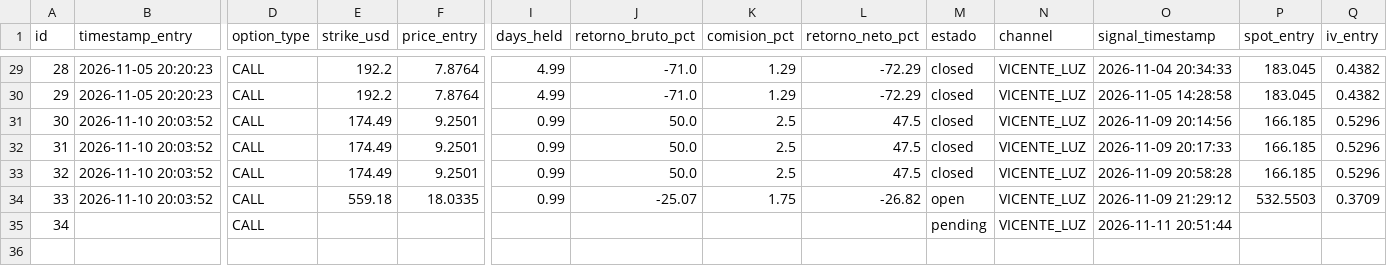
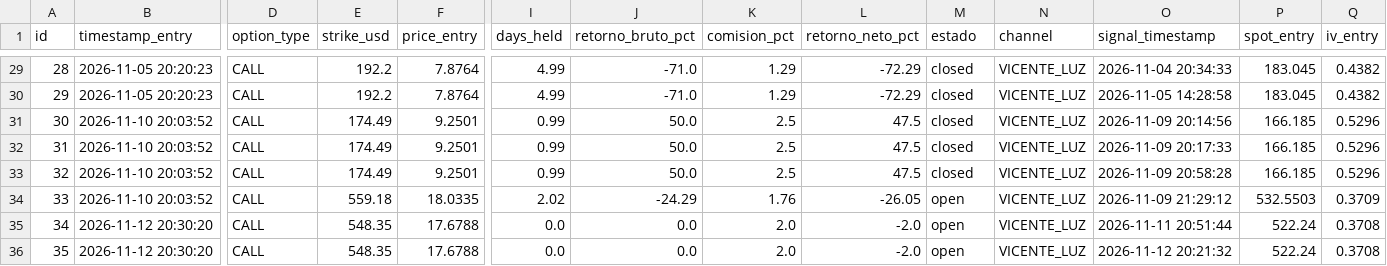
Before and after one commit to sagimax20-create/senales-bolsa-trading, a CSV file: data/operations.csv, drawn as a sheet; only a part is shown, gaps mark what is left out; removed rows and columns are numbered as before the commit, all else as after; rows hold the shown columns only; the diff names each change by its address in the sheet, - before the commit and + after, or states it on an @@ line.

```diff
--- a/data/operations.csv
+++ b/data/operations.csv
-I34 (days_held): 0.99
+I34 (days_held): 2.02
-J34 (retorno_bruto_pct): -25.07
+J34 (retorno_bruto_pct): -24.29
-K34 (comision_pct): 1.75
+K34 (comision_pct): 1.76
-L34 (retorno_neto_pct): -26.82
+L34 (retorno_neto_pct): -26.05
-row 35: 34 |  | CALL |  |  |  |  |  |  | pending | VICENTE_LUZ | 2026-11-11 20:51:44
+row 35: 34 | 2026-11-12 20:30:20 | CALL | 548.35 | 17.6788 | 0.0 | 0.0 | 2.0 | -2.0 | open | VICENTE_LUZ | 2026-11-11 20:51:44 | 522.24 | 0.3708
+row 36: 35 | 2026-11-12 20:30:20 | CALL | 548.35 | 17.6788 | 0.0 | 0.0 | 2.0 | -2.0 | open | VICENTE_LUZ | 2026-11-12 20:21:32 | 522.24 | 0.3708
```
Also changed, not shown: data/daily_prices.csv, data/signals.csv, 4 other files.
